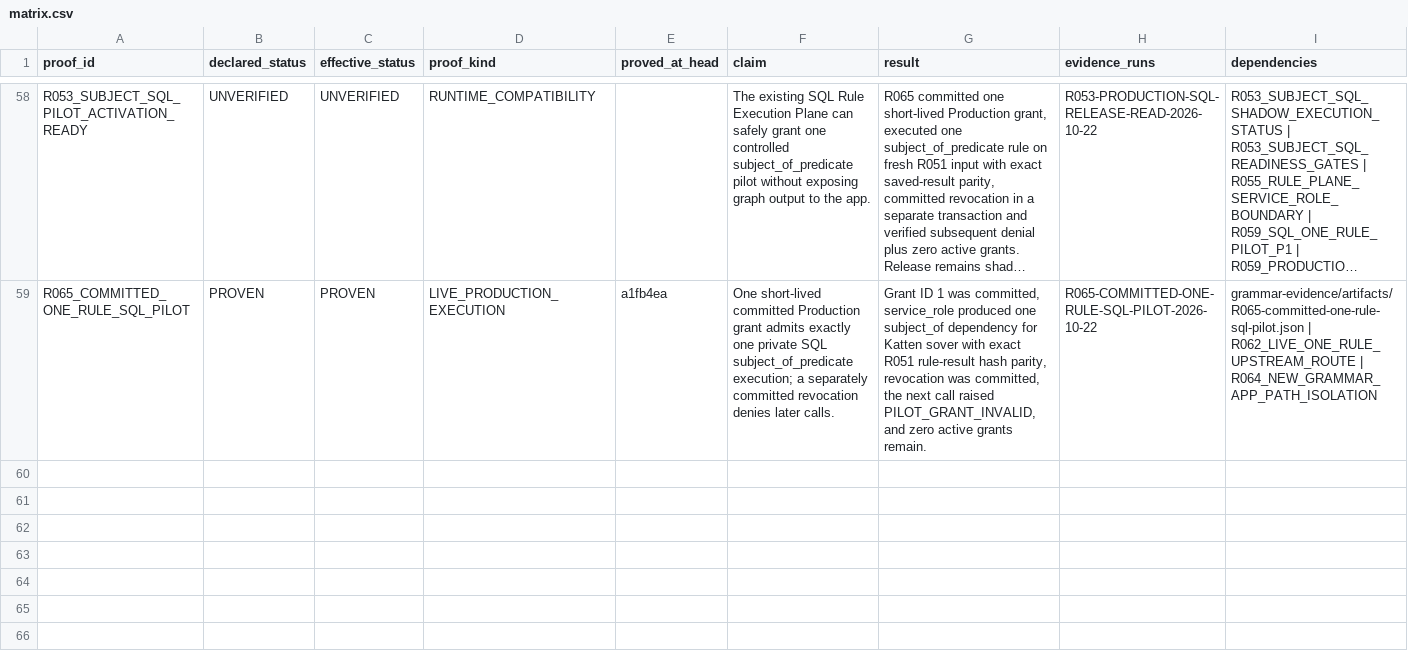
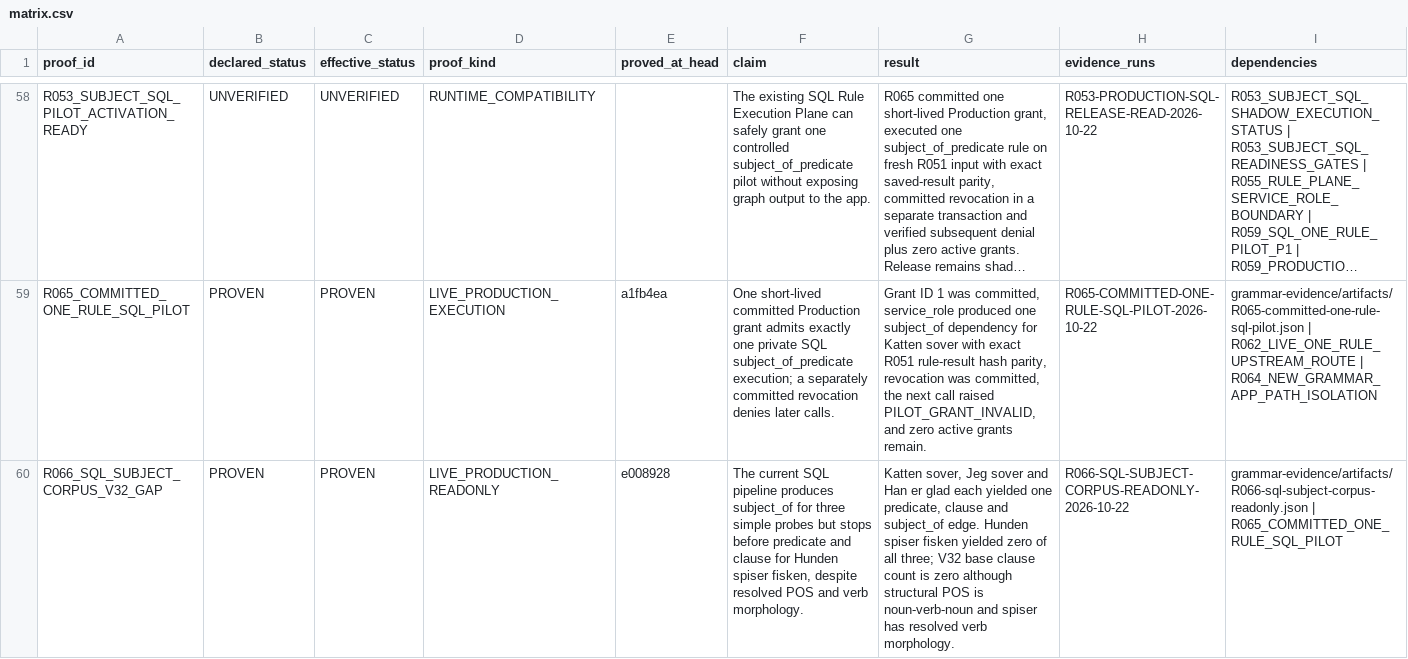
Before and after one commit to RuslanSRPro/NorskTrainerApp, a CSV file: grammar-evidence/matrix.csv, drawn as a sheet; only a part is shown, gaps mark what is left out; long unchanged cells end in …; rows hold the shown columns only; the diff names each change by its address in the sheet, - before the commit and + after, or states it on an @@ line.

Commit message:
Record SQL subject corpus and V32 clause gap

```diff
--- a/grammar-evidence/matrix.csv
+++ b/grammar-evidence/matrix.csv
+row 60: R066_SQL_SUBJECT_CORPUS_V32_GAP | PROVEN | PROVEN | LIVE_PRODUCTION_READONLY | e008928 | The current SQL pipeline produces subject_of for three simple probes but stops before predicate and clause for Hunden spiser fisken, despite resolved POS and verb morphology. | Katten sover, Jeg sover and Han er glad each yielded one predicate, clause and subject_of edge. Hunden spiser fisken yielded zero of all three; V32 base clause count is zero although structural POS is noun-verb-noun and spiser has resolved verb morphology. | R066-SQL-SUBJECT-CORPUS-READONLY-2026-10-22 | grammar-evidence/artifacts/R066-sql-subject-corpus-readonly.json | R065_COMMITTED_ONE_RULE_SQL_PILOT
```
Also changed, not shown: 5 other files.
